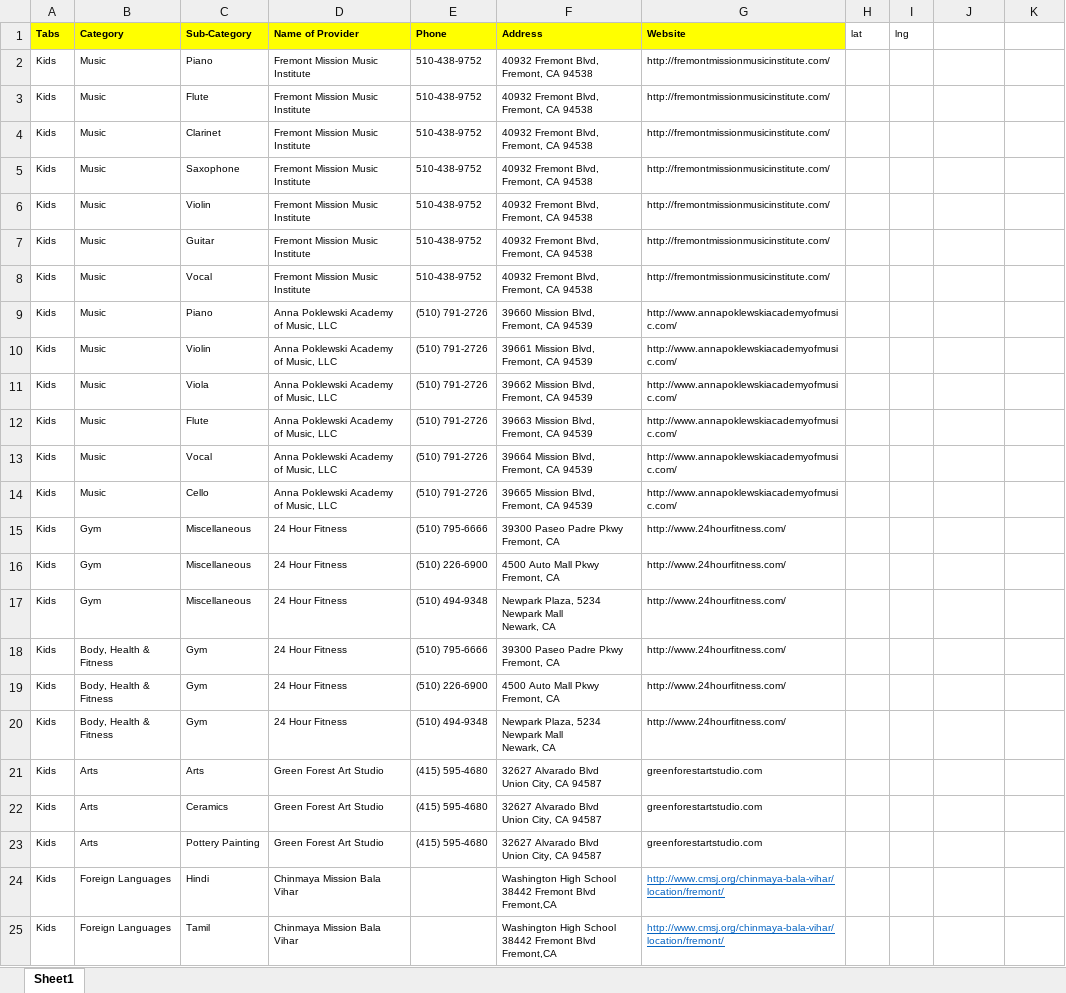
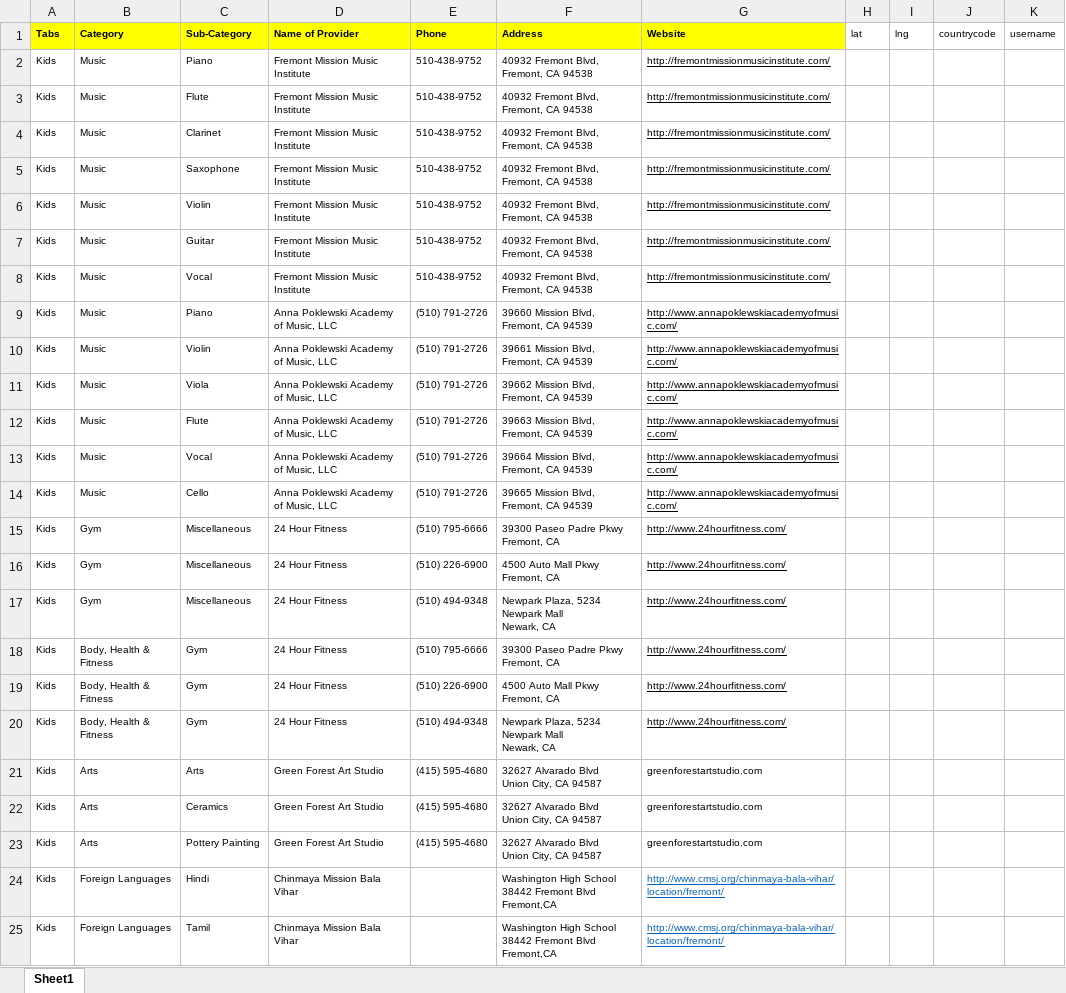
Before and after one commit to azkrishnan/cp, an Excel workbook: data/providers.xlsx, sheet Sheet1, drawn as a sheet; only a part is shown; values as stored, in another font and other column widths than the file's, no borders; charts and pictures not drawn; the diff covers the shown part only; the diff names each change by its address in the sheet, - before the commit and + after, or states it on an @@ line.

```diff
--- a/data/providers.xlsx (sheet Sheet1)
+++ b/data/providers.xlsx (sheet Sheet1)
-J1: (empty)
+J1: countrycode
-K1: (empty)
+K1: username
-G2:G20 underline: off
+G2:G20 underline: on
```
Also changed, not shown: cell formats elsewhere in this sheet, formulas that keep their value, charts or pictures, data/providers1.xlsx, 40 other files.
